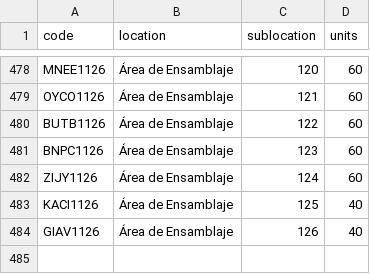
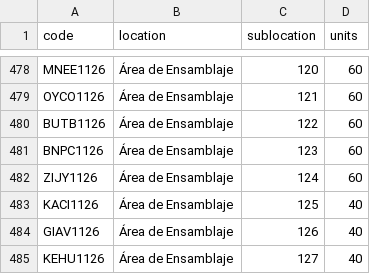
Before and after one commit to DeltaLabo/inventory, a CSV file: data/locations.csv, drawn as a sheet; only a part is shown, gaps mark what is left out; the diff names each change by its address in the sheet, - before the commit and + after, or states it on an @@ line.

```diff
--- a/data/locations.csv
+++ b/data/locations.csv
+row 485: KEHU1126 | Área de Ensamblaje | 127 | 40
```
Also changed, not shown: data/details.csv, 1 other file.
